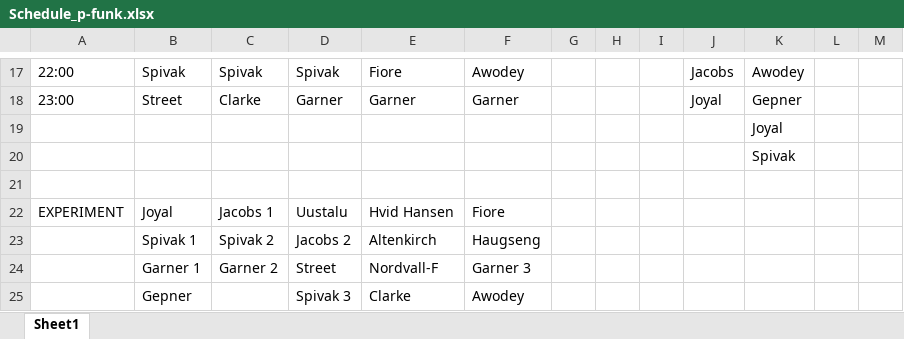
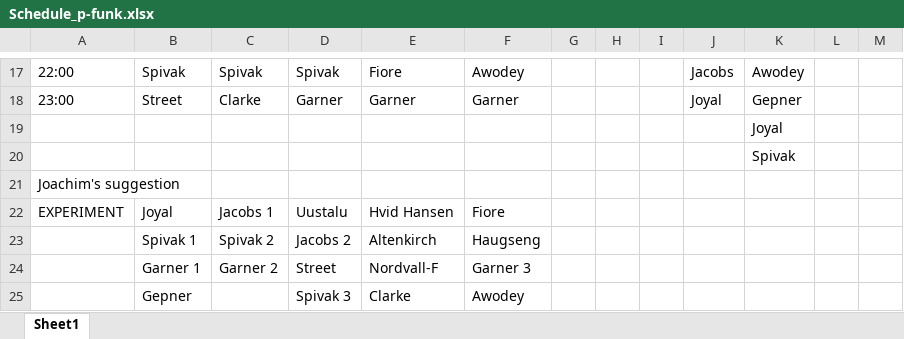
Before and after one commit to ToposInstitute/p-func-workshop, an Excel workbook: Schedule_p-funk.xlsx, sheet Sheet1, drawn as a sheet; only a part is shown, gaps mark what is left out; values as stored, in another font and other column widths than the file's, no borders; the diff names each change by its address in the sheet, - before the commit and + after, or states it on an @@ line.

Commit message:
minor edit

```diff
--- a/Schedule_p-funk.xlsx (sheet Sheet1)
+++ b/Schedule_p-funk.xlsx (sheet Sheet1)
-A21: (empty)
+A21: Joachim's suggestion
```
